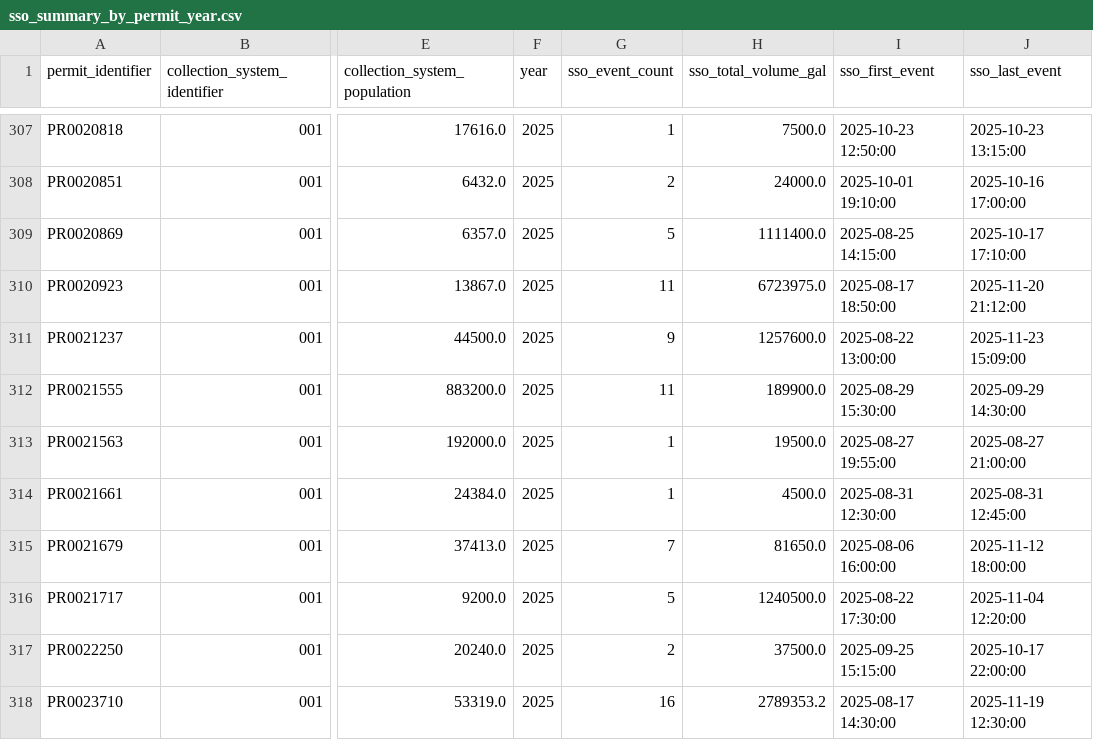
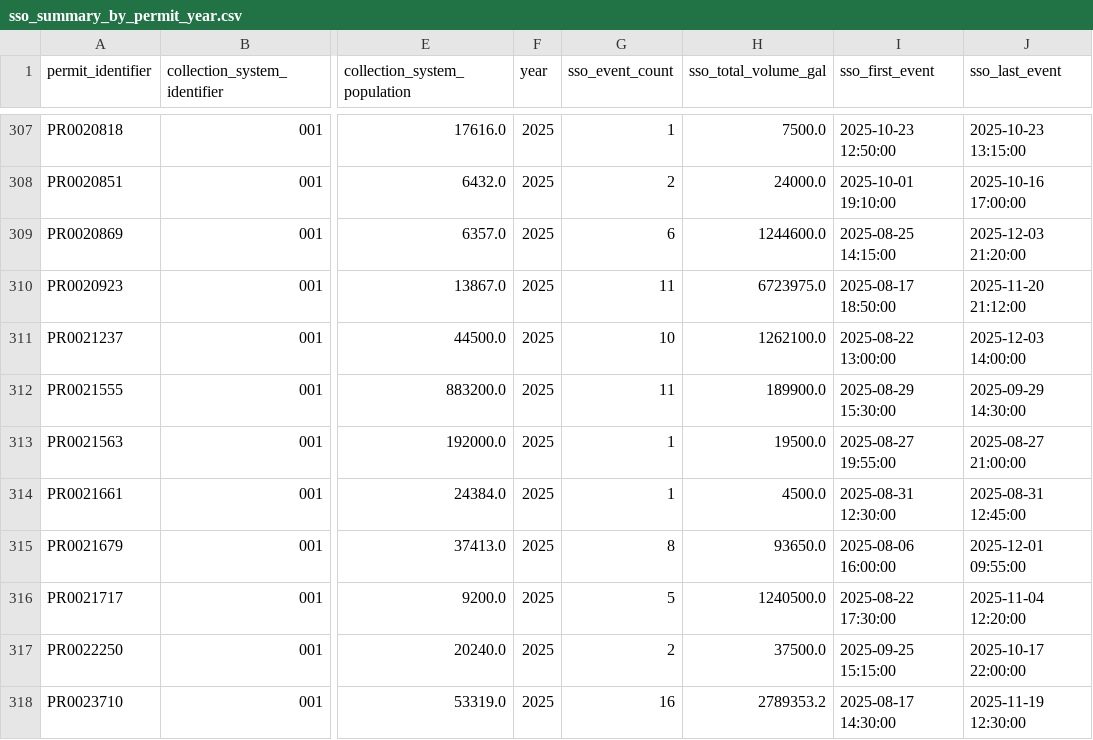
Before and after one commit to camwcolby/sso-project, a CSV file: public_data/sso_summary_by_permit_year.csv, drawn as a sheet; only a part is shown, gaps mark what is left out; the diff covers the shown part only; the diff names each change by its address in the sheet, - before the commit and + after, or states it on an @@ line.

```diff
--- a/public_data/sso_summary_by_permit_year.csv
+++ b/public_data/sso_summary_by_permit_year.csv
-G309 (sso_event_count): 5
+G309 (sso_event_count): 6
-H309 (sso_total_volume_gal): 1111400.0
+H309 (sso_total_volume_gal): 1244600.0
-J309 (sso_last_event): 2025-10-17 17:10:00
+J309 (sso_last_event): 2025-12-03 21:20:00
-G311 (sso_event_count): 9
+G311 (sso_event_count): 10
-H311 (sso_total_volume_gal): 1257600.0
+H311 (sso_total_volume_gal): 1262100.0
-J311 (sso_last_event): 2025-11-23 15:09:00
+J311 (sso_last_event): 2025-12-03 14:00:00
-G315 (sso_event_count): 7
+G315 (sso_event_count): 8
-H315 (sso_total_volume_gal): 81650.0
+H315 (sso_total_volume_gal): 93650.0
-J315 (sso_last_event): 2025-11-12 18:00:00
+J315 (sso_last_event): 2025-12-01 09:55:00
```
Also changed, not shown: 1 added row and 39 edited cells elsewhere in this file, 1 other file.
